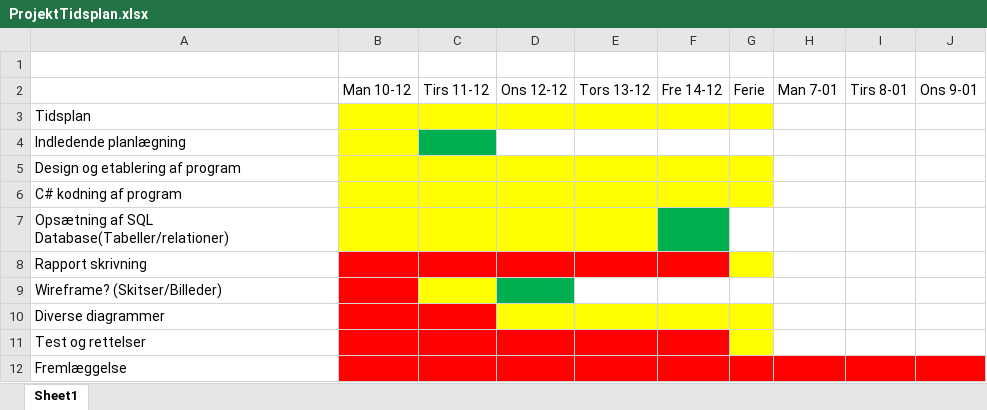
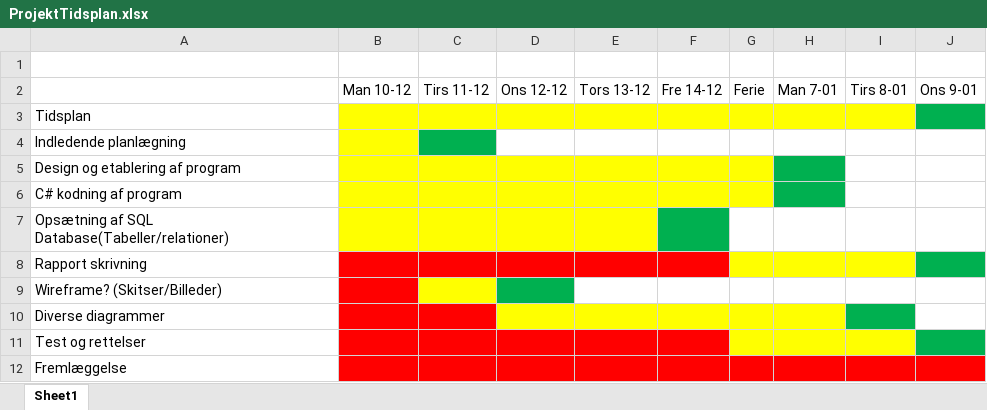
Before and after one commit to HarderNikolaj/H1Projekt, an Excel workbook: ProjektTidsplan.xlsx, sheet Sheet1, drawn as a sheet; values as stored, in another font and other column widths than the file's, no borders; the diff names each change by its address in the sheet, - before the commit and + after, or states it on an @@ line.

```diff
--- a/ProjektTidsplan.xlsx (sheet Sheet1)
+++ b/ProjektTidsplan.xlsx (sheet Sheet1)
-H3:I3 fill: none
+H3:I3 fill: #FFFF00
-J3 fill: none
+J3 fill: #00B050
-H5:H6 fill: none
+H5:H6 fill: #00B050
-H8:I8 fill: none
+H8:I8 fill: #FFFF00
-J8 fill: none
+J8 fill: #00B050
-H10 fill: none
+H10 fill: #FFFF00
-I10 fill: none
+I10 fill: #00B050
-H11:I11 fill: none
+H11:I11 fill: #FFFF00
-J11 fill: none
+J11 fill: #00B050
```
Also changed, not shown: 2 other files.
